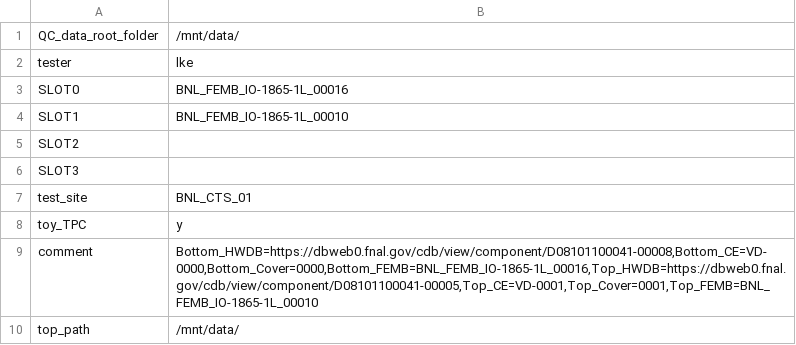
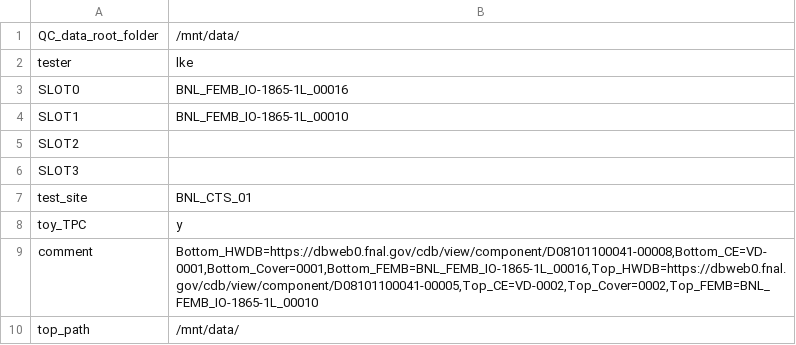
Before and after one commit to lkebnl/BNL_CE_WIB_SW_QC, a CSV file: femb_info.csv, drawn as a sheet.

```diff
--- a/femb_info.csv
+++ b/femb_info.csv
@@ -8,3 +8,3 @@ test_site,BNL_CTS_01
 toy_TPC,y
-comment,"Bottom_HWDB=https://dbweb0.fnal.gov/cdb/view/component/D08101100041-00008,Bottom_CE=VD-0000,Bottom_Cover=0000,Bottom_FEMB=BNL_FEMB_IO-1865-1L_00016,Top_HWDB=https://dbweb0.fnal.gov/cdb/view/component/D08101100041-00005,Top_CE=VD-0001,Top_Cover=0001,Top_FEMB=BNL_FEMB_IO-1865-1L_00010"
+comment,"Bottom_HWDB=https://dbweb0.fnal.gov/cdb/view/component/D08101100041-00008,Bottom_CE=VD-0001,Bottom_Cover=0001,Bottom_FEMB=BNL_FEMB_IO-1865-1L_00016,Top_HWDB=https://dbweb0.fnal.gov/cdb/view/component/D08101100041-00005,Top_CE=VD-0002,Top_Cover=0002,Top_FEMB=BNL_FEMB_IO-1865-1L_00010"
 top_path,/mnt/data/
```
Also changed, not shown: init_setup.csv, 2 other files.
